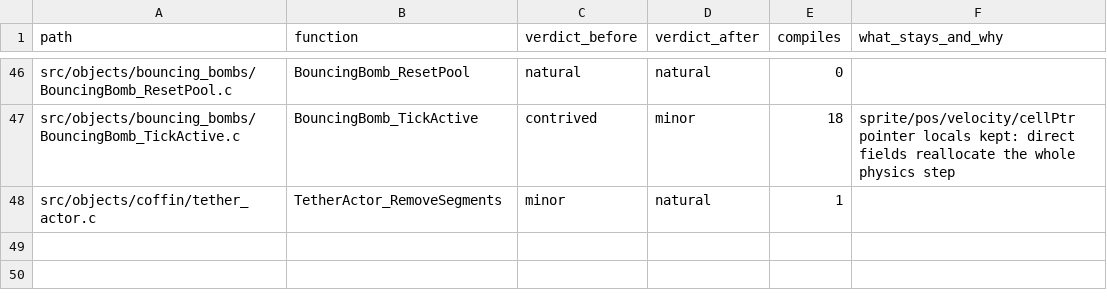
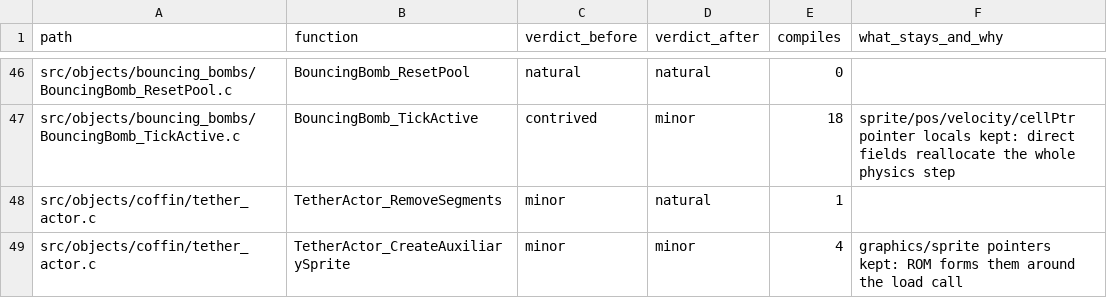
Before and after one commit to moozilla/boktai3-decomp, a TSV file: notes/naturalize/nat-objects.tsv, drawn as a sheet; only a part is shown, gaps mark what is left out; the diff names each change by its address in the sheet, - before the commit and + after, or states it on an @@ line.

```diff
--- a/notes/naturalize/nat-objects.tsv
+++ b/notes/naturalize/nat-objects.tsv
+row 49: src/objects/coffin/tether_actor.c | TetherActor_CreateAuxiliarySprite | minor | minor | 4 | graphics/sprite pointers kept: ROM forms them around the load call
```
Also changed, not shown: 1 other file.
